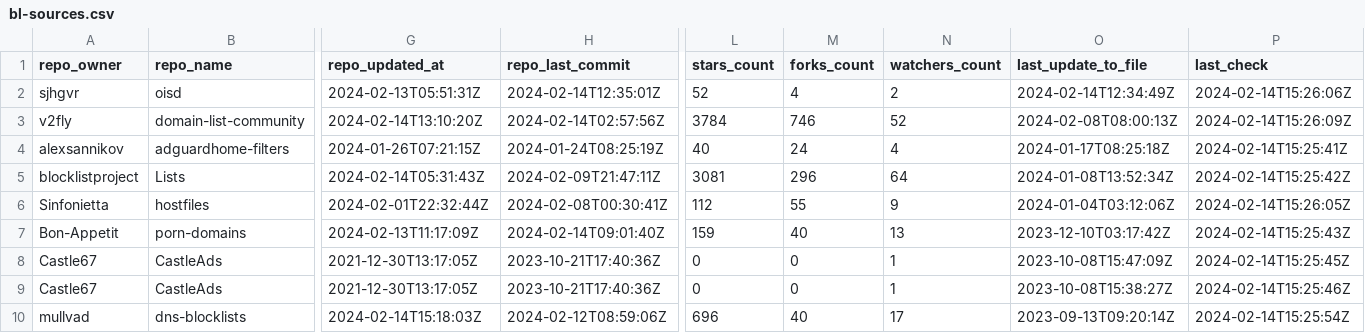
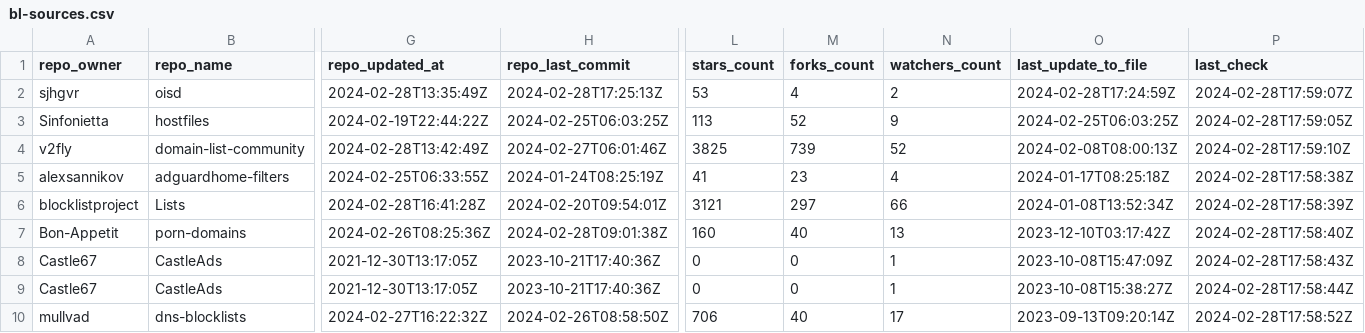
Before and after one commit to Bon-Appetit/porn-domains, a CSV file: bl-sources.csv, drawn as a sheet; only a part is shown, gaps mark what is left out; removed rows and columns are numbered as before the commit, all else as after; rows hold the shown columns only; the diff covers the shown part only; the diff names each change by its address in the sheet, - before the commit and + after, or states it on an @@ line.

Commit message:
Update bl-sources.csv

```diff
--- a/bl-sources.csv
+++ b/bl-sources.csv
-G2 (repo_updated_at): 2024-02-13T05:51:31Z
+G2 (repo_updated_at): 2024-02-28T13:35:49Z
-H2 (repo_last_commit): 2024-02-14T12:35:01Z
+H2 (repo_last_commit): 2024-02-28T17:25:13Z
-L2 (stars_count): 52
+L2 (stars_count): 53
-O2 (last_update_to_file): 2024-02-14T12:34:49Z
+O2 (last_update_to_file): 2024-02-28T17:24:59Z
-P2 (last_check): 2024-02-14T15:26:06Z
+P2 (last_check): 2024-02-28T17:59:07Z
+row 3: Sinfonietta | hostfiles | 2024-02-19T22:44:22Z | 2024-02-25T06:03:25Z | 113 | 52 | 9 | 2024-02-25T06:03:25Z | 2024-02-28T17:59:05Z
-G4 (repo_updated_at): 2024-02-14T13:10:20Z
+G4 (repo_updated_at): 2024-02-28T13:42:49Z
-H4 (repo_last_commit): 2024-02-14T02:57:56Z
+H4 (repo_last_commit): 2024-02-27T06:01:46Z
-L4 (stars_count): 3784
+L4 (stars_count): 3825
-M4 (forks_count): 746
+M4 (forks_count): 739
-P4 (last_check): 2024-02-14T15:26:09Z
+P4 (last_check): 2024-02-28T17:59:10Z
-G5 (repo_updated_at): 2024-01-26T07:21:15Z
+G5 (repo_updated_at): 2024-02-25T06:33:55Z
-L5 (stars_count): 40
+L5 (stars_count): 41
-M5 (forks_count): 24
+M5 (forks_count): 23
-P5 (last_check): 2024-02-14T15:25:41Z
+P5 (last_check): 2024-02-28T17:58:38Z
-G6 (repo_updated_at): 2024-02-14T05:31:43Z
+G6 (repo_updated_at): 2024-02-28T16:41:28Z
-H6 (repo_last_commit): 2024-02-09T21:47:11Z
+H6 (repo_last_commit): 2024-02-20T09:54:01Z
-L6 (stars_count): 3081
+L6 (stars_count): 3121
-M6 (forks_count): 296
+M6 (forks_count): 297
-N6 (watchers_count): 64
+N6 (watchers_count): 66
-P6 (last_check): 2024-02-14T15:25:42Z
+P6 (last_check): 2024-02-28T17:58:39Z
-row 6: Sinfonietta | hostfiles | 2024-02-01T22:32:44Z | 2024-02-08T00:30:41Z | 112 | 55 | 9 | 2024-01-04T03:12:06Z | 2024-02-14T15:26:05Z
-G7 (repo_updated_at): 2024-02-13T11:17:09Z
+G7 (repo_updated_at): 2024-02-26T08:25:36Z
-H7 (repo_last_commit): 2024-02-14T09:01:40Z
+H7 (repo_last_commit): 2024-02-28T09:01:38Z
-L7 (stars_count): 159
+L7 (stars_count): 160
-P7 (last_check): 2024-02-14T15:25:43Z
+P7 (last_check): 2024-02-28T17:58:40Z
-P8 (last_check): 2024-02-14T15:25:45Z
+P8 (last_check): 2024-02-28T17:58:43Z
-P9 (last_check): 2024-02-14T15:25:46Z
+P9 (last_check): 2024-02-28T17:58:44Z
-G10 (repo_updated_at): 2024-02-14T15:18:03Z
+G10 (repo_updated_at): 2024-02-27T16:22:32Z
-H10 (repo_last_commit): 2024-02-12T08:59:06Z
+H10 (repo_last_commit): 2024-02-26T08:58:50Z
-L10 (stars_count): 696
+L10 (stars_count): 706
-P10 (last_check): 2024-02-14T15:25:54Z
+P10 (last_check): 2024-02-28T17:58:52Z
```
Also changed, not shown: 21 edited cells elsewhere in this file.
